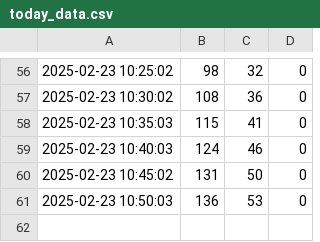
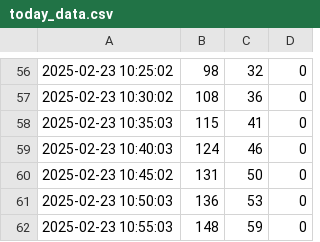
Before and after one commit to CharmingZh/IsItBusy, a CSV file: docs/data/today_data.csv, drawn as a sheet; only a part is shown, gaps mark what is left out; the diff names each change by its address in the sheet, - before the commit and + after, or states it on an @@ line.

Commit message:
Update today_data.csv on 2025-02-23 10:55:06

```diff
--- a/docs/data/today_data.csv
+++ b/docs/data/today_data.csv
+row 62: 2025-02-23 10:55:03 | 148 | 59 | 0
```
